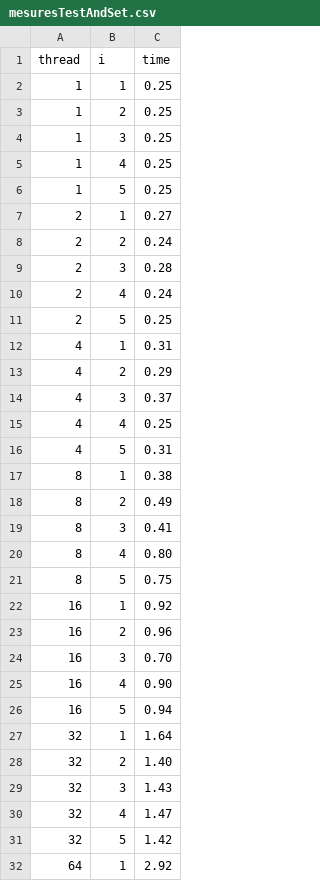
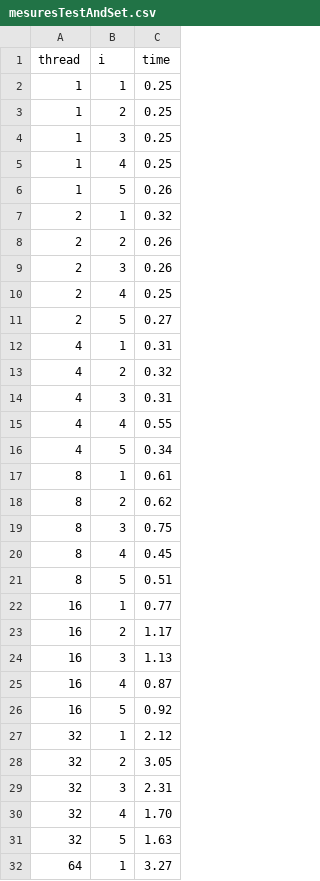
Before and after one commit to Lizadns/Projet_SI, a CSV file: Projet_SI/mesuresTestAndSet.csv, drawn as a sheet; only a part is shown; the diff covers the shown part only.

```diff
--- a/Projet_SI/mesuresTestAndSet.csv
+++ b/Projet_SI/mesuresTestAndSet.csv
@@ -5,28 +5,28 @@ thread,i,time
 1,4,0.25
-1,5,0.25
-2,1,0.27
-2,2,0.24
-2,3,0.28
-2,4,0.24
-2,5,0.25
+1,5,0.26
+2,1,0.32
+2,2,0.26
+2,3,0.26
+2,4,0.25
+2,5,0.27
 4,1,0.31
-4,2,0.29
-4,3,0.37
-4,4,0.25
-4,5,0.31
-8,1,0.38
-8,2,0.49
-8,3,0.41
-8,4,0.80
-8,5,0.75
-16,1,0.92
-16,2,0.96
-16,3,0.70
-16,4,0.90
-16,5,0.94
-32,1,1.64
-32,2,1.40
-32,3,1.43
-32,4,1.47
-32,5,1.42
-64,1,2.92
+4,2,0.32
+4,3,0.31
+4,4,0.55
+4,5,0.34
+8,1,0.61
+8,2,0.62
+8,3,0.75
+8,4,0.45
+8,5,0.51
+16,1,0.77
+16,2,1.17
+16,3,1.13
+16,4,0.87
+16,5,0.92
+32,1,2.12
+32,2,3.05
+32,3,2.31
+32,4,1.70
+32,5,1.63
+64,1,3.27
```
Also changed, not shown: 4 edited cells elsewhere in this file, Projet_SI/mesuresTestAndTestAndSet.csv, 5 other files.
